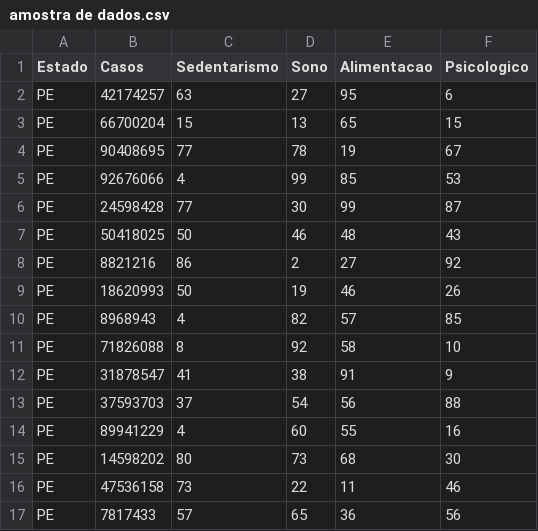
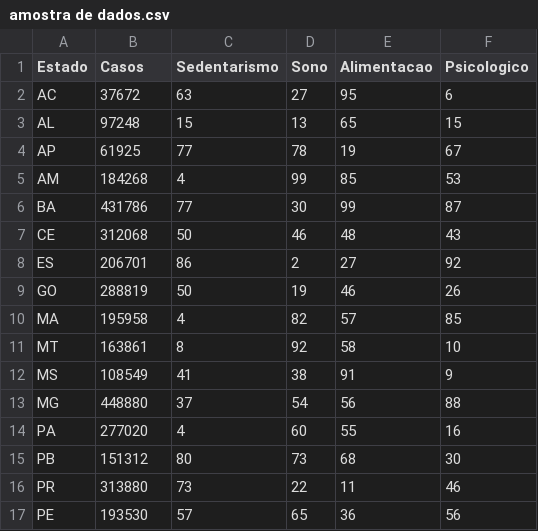
Before and after one commit to GkingOficial/Covid-19, a CSV file: Libs/tree lib/amostra de dados.csv, drawn as a sheet; only a part is shown; the diff covers the shown part only.

```diff
--- a/Libs/tree lib/amostra de dados.csv
+++ b/Libs/tree lib/amostra de dados.csv
@@ -1,17 +1,17 @@
 Estado,Casos,Sedentarismo,Sono,Alimentacao,Psicologico
-PE,42174257,63,27,95,6
-PE,66700204,15,13,65,15
-PE,90408695,77,78,19,67
-PE,92676066,4,99,85,53
-PE,24598428,77,30,99,87
-PE,50418025,50,46,48,43
-PE,8821216,86,2,27,92
-PE,18620993,50,19,46,26
-PE,8968943,4,82,57,85
-PE,71826088,8,92,58,10
-PE,31878547,41,38,91,9
-PE,37593703,37,54,56,88
-PE,89941229,4,60,55,16
-PE,14598202,80,73,68,30
-PE,47536158,73,22,11,46
-PE,7817433,57,65,36,56
+AC,37672,63,27,95,6
+AL,97248,15,13,65,15
+AP,61925,77,78,19,67
+AM,184268,4,99,85,53
+BA,431786,77,30,99,87
+CE,312068,50,46,48,43
+ES,206701,86,2,27,92
+GO,288819,50,19,46,26
+MA,195958,4,82,57,85
+MT,163861,8,92,58,10
+MS,108549,41,38,91,9
+MG,448880,37,54,56,88
+PA,277020,4,60,55,16
+PB,151312,80,73,68,30
+PR,313880,73,22,11,46
+PE,193530,57,65,36,56
```
Also changed, not shown: 22 edited cells elsewhere in this file, Data/Casos(países).csv, Data/Sono(países).csv, 10 other files.
